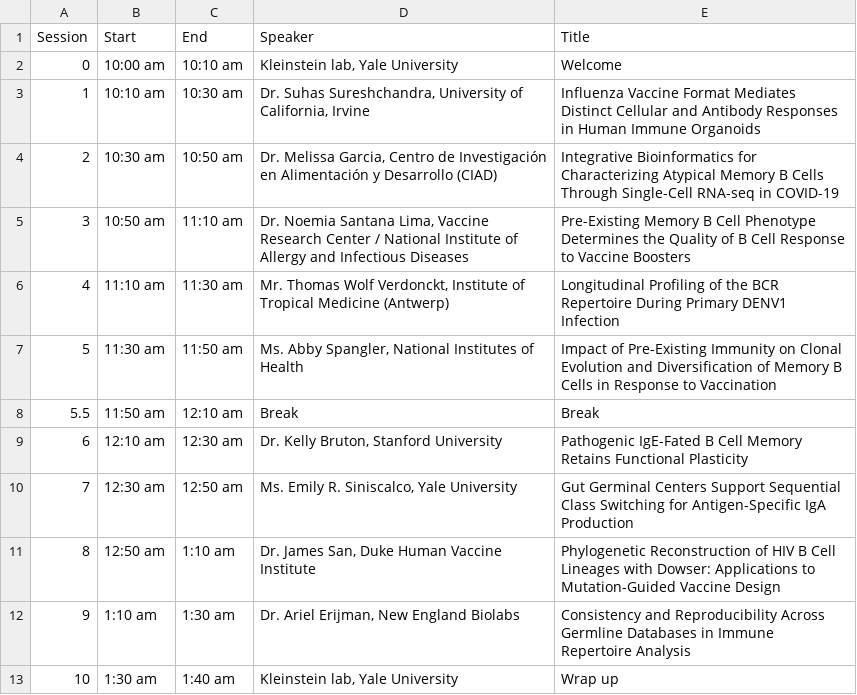
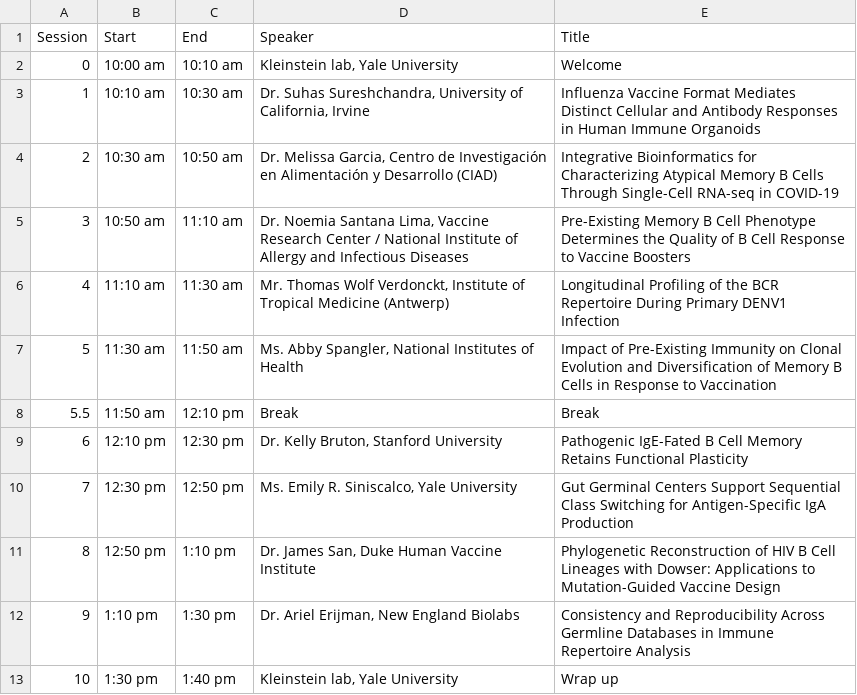
Before and after one commit to immcantation/users-meeting, a TSV file: 2025/static/program.tsv, drawn as a sheet.

```diff
--- a/2025/static/program.tsv
+++ b/2025/static/program.tsv
@@ -7,7 +7,7 @@ Session	Start	End	Speaker	Title
 5	11:30 am	11:50 am	Ms. Abby Spangler, National Institutes of Health	Impact of Pre-Existing Immunity on Clonal Evolution and Diversification of Memory B Cells in Response to Vaccination
-5.5	11:50 am	12:10 am	Break	Break
-6	12:10 am	12:30 am	Dr. Kelly Bruton, Stanford University	Pathogenic IgE-Fated B Cell Memory Retains Functional Plasticity
-7	12:30 am	12:50 am	Ms. Emily R. Siniscalco, Yale University	Gut Germinal Centers Support Sequential Class Switching for Antigen-Specific IgA Production
-8	12:50 am	1:10 am	Dr. James San, Duke Human Vaccine Institute	Phylogenetic Reconstruction of HIV B Cell Lineages with Dowser: Applications to Mutation-Guided Vaccine Design
-9	1:10 am	1:30 am	Dr. Ariel Erijman, New England Biolabs	Consistency and Reproducibility Across Germline Databases in Immune Repertoire Analysis
-10	1:30 am	1:40 am	Kleinstein lab, Yale University	Wrap up
+5.5	11:50 am	12:10 pm	Break	Break
+6	12:10 pm	12:30 pm	Dr. Kelly Bruton, Stanford University	Pathogenic IgE-Fated B Cell Memory Retains Functional Plasticity
+7	12:30 pm	12:50 pm	Ms. Emily R. Siniscalco, Yale University	Gut Germinal Centers Support Sequential Class Switching for Antigen-Specific IgA Production
+8	12:50 pm	1:10 pm	Dr. James San, Duke Human Vaccine Institute	Phylogenetic Reconstruction of HIV B Cell Lineages with Dowser: Applications to Mutation-Guided Vaccine Design
+9	1:10 pm	1:30 pm	Dr. Ariel Erijman, New England Biolabs	Consistency and Reproducibility Across Germline Databases in Immune Repertoire Analysis
+10	1:30 pm	1:40 pm	Kleinstein lab, Yale University	Wrap up
```
Also changed, not shown: static/program.tsv, 1 other file.
